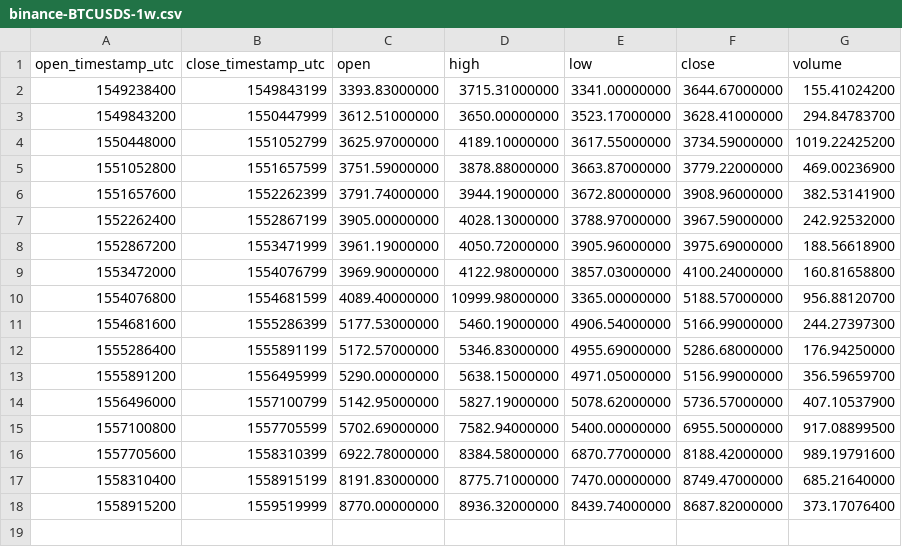
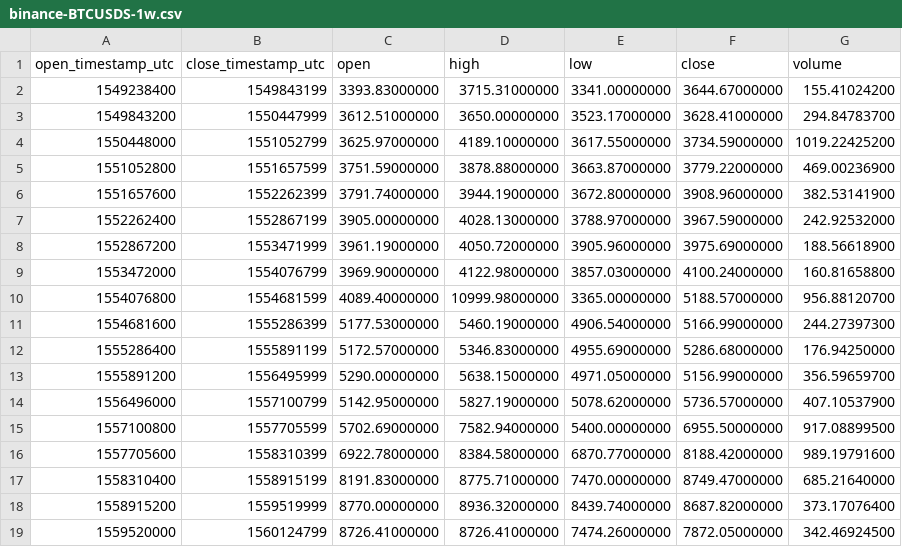
Before and after one commit to cryptobigbro/binance-BTCUSDS, a CSV file: binance-BTCUSDS-1w.csv, drawn as a sheet; the diff names each change by its address in the sheet, - before the commit and + after, or states it on an @@ line.

```diff
--- a/binance-BTCUSDS-1w.csv
+++ b/binance-BTCUSDS-1w.csv
+row 19: 1559520000 | 1560124799 | 8726.41000000 | 8726.41000000 | 7474.26000000 | 7872.05000000 | 342.46924500
```
Also changed, not shown: binance-BTCUSDS-1d.csv, binance-BTCUSDS-1h.csv.
